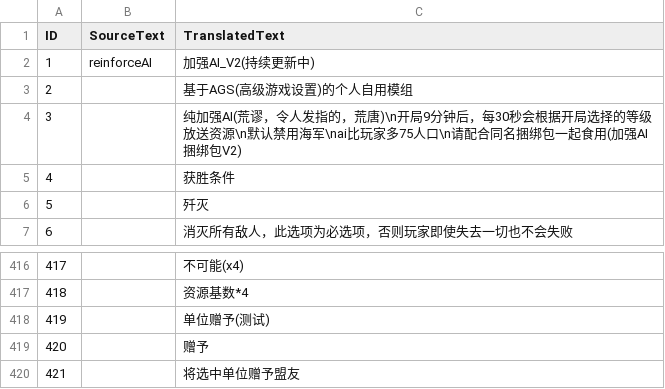
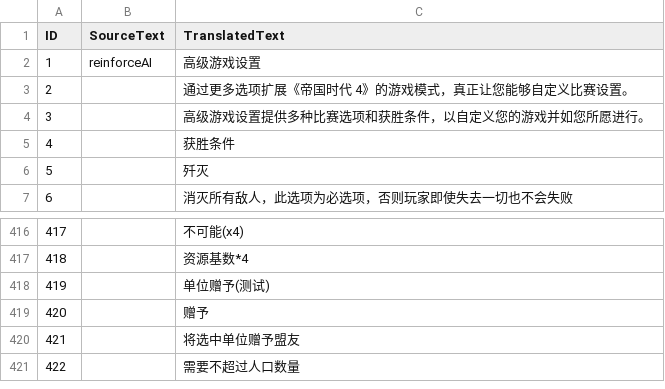
Before and after one commit to tokukanya116/reinforceAI, a CSV file: assets/locdb/Advanced Game Settings_zh-hans.csv, drawn as a sheet; only a part is shown, gaps mark what is left out.

```diff
--- a/assets/locdb/Advanced Game Settings_zh-hans.csv
+++ b/assets/locdb/Advanced Game Settings_zh-hans.csv
@@ -1,5 +1,5 @@
 ID,SourceText,TranslatedText
-1,reinforceAI,加强AI_V2(持续更新中)
-2,,基于AGS(高级游戏设置)的个人自用模组
-3,,纯加强AI(荒谬，令人发指的，荒唐)\n开局9分钟后，每30秒会根据开局选择的等级放送资源\n默认禁用海军\nai比玩家多75人口\n请配合同名捆绑包一起食用(加强AI捆绑包V2)
+1,reinforceAI,高级游戏设置
+2,,通过更多选项扩展《帝国时代 4》的游戏模式，真正让您能够自定义比赛设置。
+3,,高级游戏设置提供多种比赛选项和获胜条件，以自定义您的游戏并如您所愿进行。
 4,,获胜条件
@@ -420 +420,2 @@
 421,,将选中单位赠予盟友
+422,,需要不超过人口数量
```
Also changed, not shown: assets/locdb/Advanced Game Settings_en.csv, 6 other files.
